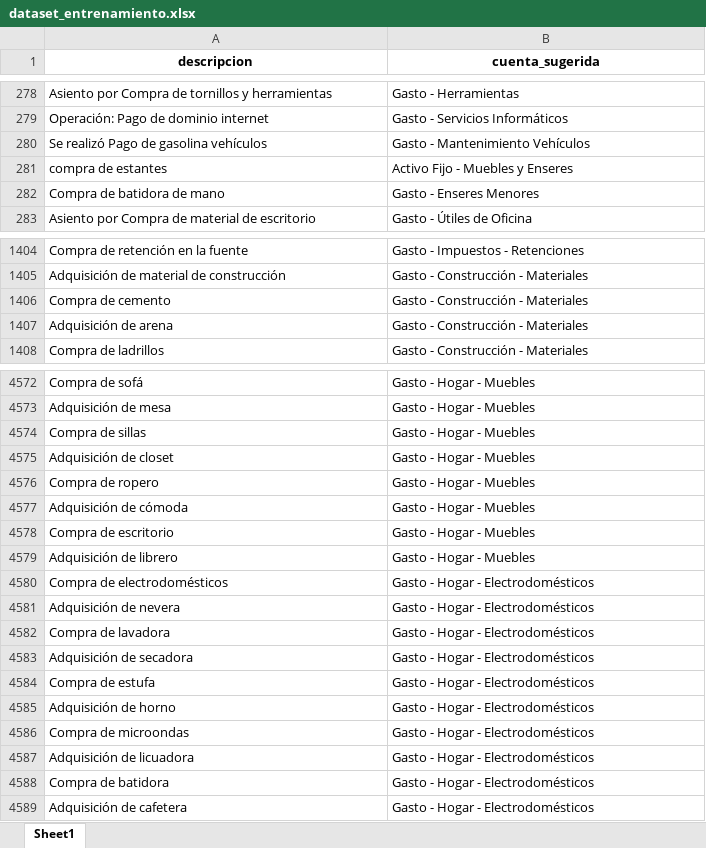
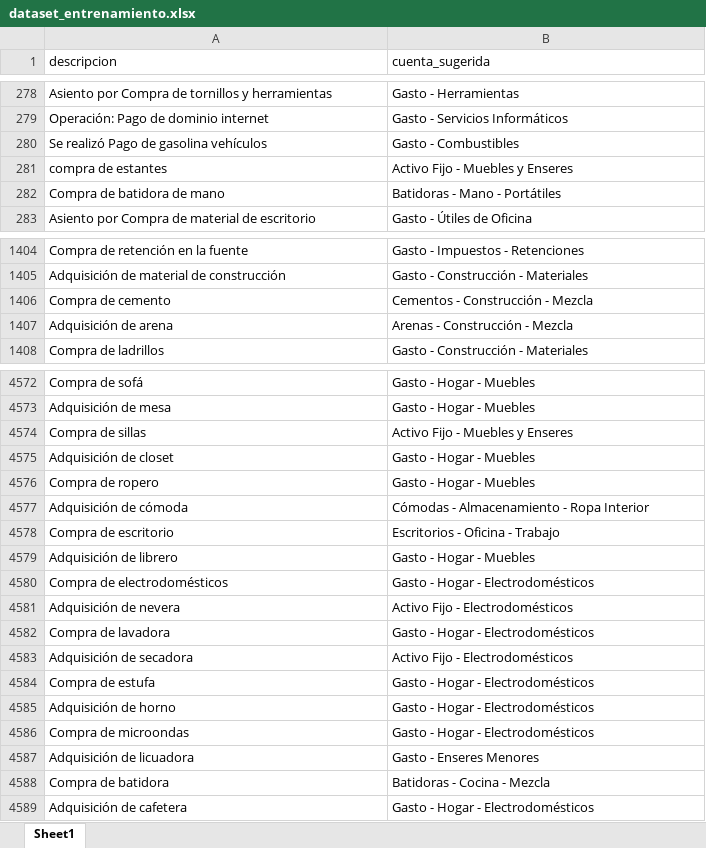
Before and after one commit to RafaelReyes0816/Calculadora-Contable-IA, an Excel workbook: dataset_entrenamiento.xlsx, sheet Sheet1, drawn as a sheet; only a part is shown, gaps mark what is left out; values as stored, in another font and other column widths than the file's, no borders; the diff covers the shown part only; the diff names each change by its address in the sheet, - before the commit and + after, or states it on an @@ line.

```diff
--- a/dataset_entrenamiento.xlsx (sheet Sheet1)
+++ b/dataset_entrenamiento.xlsx (sheet Sheet1)
@@ A1:B1 bold: on → off, alignment: center → left @@
-B280 (cuenta_sugerida): Gasto - Mantenimiento Vehículos
+B280 (cuenta_sugerida): Gasto - Combustibles
-B282 (cuenta_sugerida): Gasto - Enseres Menores
+B282 (cuenta_sugerida): Batidoras - Mano - Portátiles
-B1406 (cuenta_sugerida): Gasto - Construcción - Materiales
+B1406 (cuenta_sugerida): Cementos - Construcción - Mezcla
-B1407 (cuenta_sugerida): Gasto - Construcción - Materiales
+B1407 (cuenta_sugerida): Arenas - Construcción - Mezcla
-B4574 (cuenta_sugerida): Gasto - Hogar - Muebles
+B4574 (cuenta_sugerida): Activo Fijo - Muebles y Enseres
-B4577 (cuenta_sugerida): Gasto - Hogar - Muebles
+B4577 (cuenta_sugerida): Cómodas - Almacenamiento - Ropa Interior
-B4578 (cuenta_sugerida): Gasto - Hogar - Muebles
+B4578 (cuenta_sugerida): Escritorios - Oficina - Trabajo
-B4581 (cuenta_sugerida): Gasto - Hogar - Electrodomésticos
+B4581 (cuenta_sugerida): Activo Fijo - Electrodomésticos
-B4583 (cuenta_sugerida): Gasto - Hogar - Electrodomésticos
+B4583 (cuenta_sugerida): Activo Fijo - Electrodomésticos
-B4587 (cuenta_sugerida): Gasto - Hogar - Electrodomésticos
+B4587 (cuenta_sugerida): Gasto - Enseres Menores
-B4588 (cuenta_sugerida): Gasto - Hogar - Electrodomésticos
+B4588 (cuenta_sugerida): Batidoras - Cocina - Mezcla
```
Also changed, not shown: 410 added rows and 101 edited cells elsewhere in this sheet, 4 other files.
